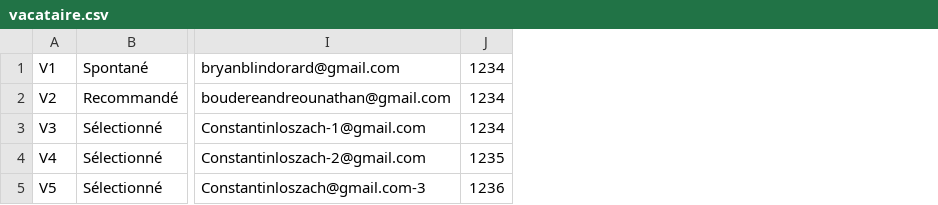
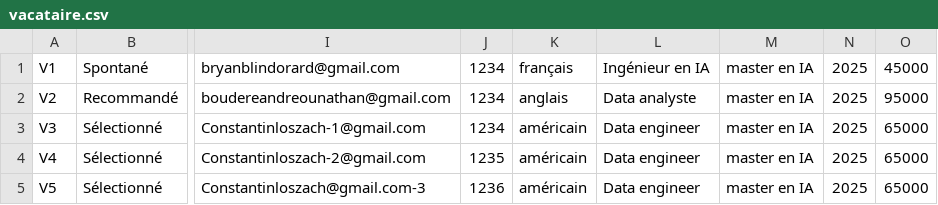
Before and after one commit to NathanBourdere/SAE3.05_grp_NathanBourdere_2A, a CSV file: app/static/data/vacataire.csv, drawn as a sheet; only a part is shown, gaps mark what is left out; the diff names each change by its address in the sheet, - before the commit and + after, or states it on an @@ line.

```diff
--- a/app/static/data/vacataire.csv
+++ b/app/static/data/vacataire.csv
+column K, rows 1-5: français | anglais | américain | américain | américain
+column L, rows 1-5: Ingénieur en IA | Data analyste | Data engineer | Data engineer | Data engineer
+column M, rows 1-5: all master en IA
+column N, rows 1-5: all 2025
+column O, rows 1-5: 45000 | 95000 | 65000 | 65000 | 65000
```
Also changed, not shown: 3 other files.
